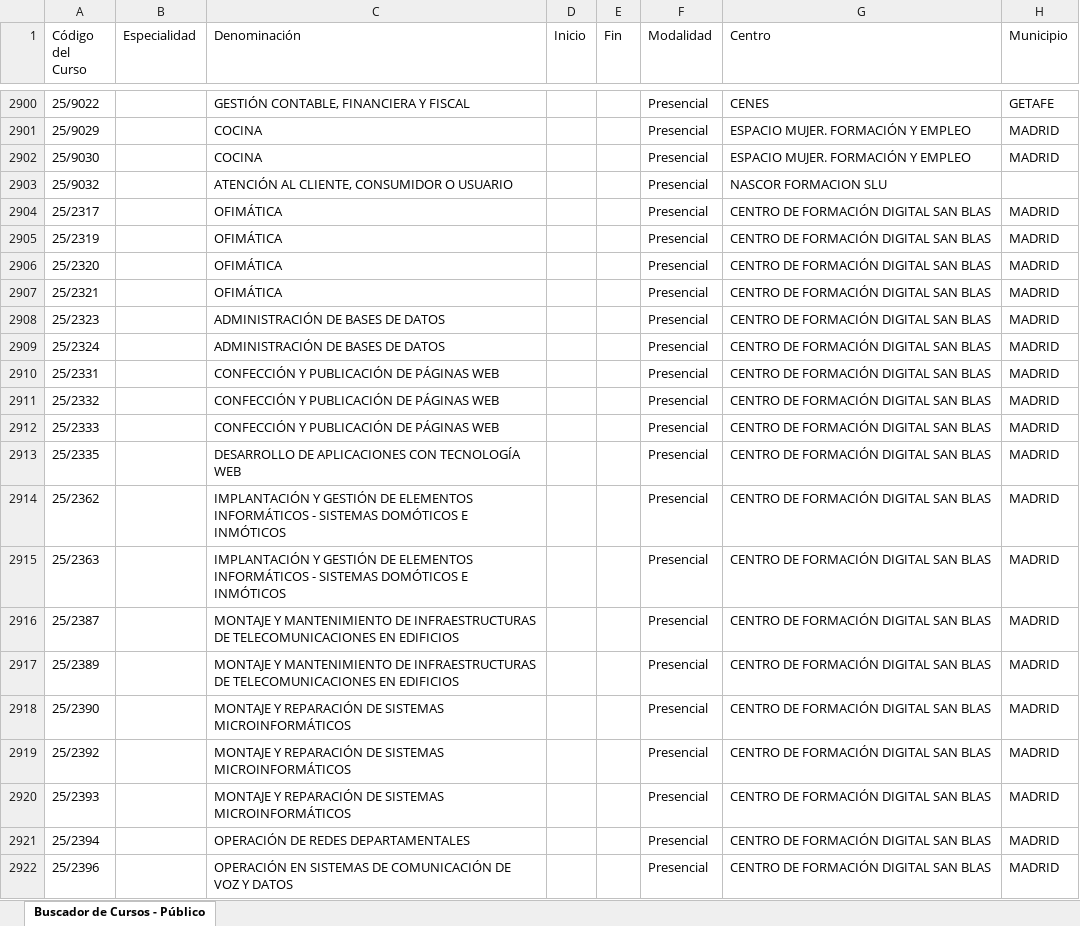
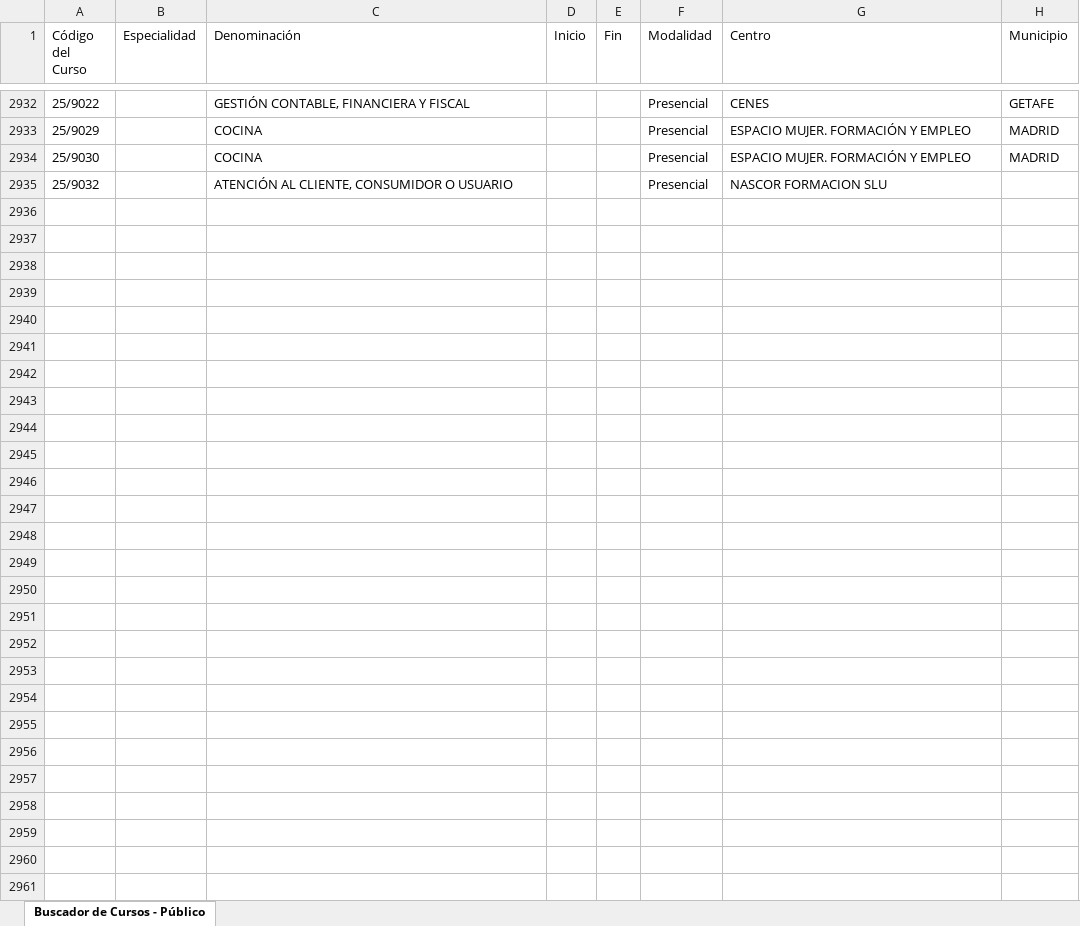
Before and after one commit to adavesik/cursos-de-formacion-SEPE, an Excel workbook: public/madrid_cursos.xlsx, sheet Buscador de Cursos - Público, drawn as a sheet; only a part is shown, gaps mark what is left out; values as stored, in another font and other column widths than the file's, no borders; removed rows and columns are numbered as before the commit, all else as after; the diff covers the shown part only; the diff names each change by its address in the sheet, - before the commit and + after, or states it on an @@ line.

```diff
--- a/public/madrid_cursos.xlsx (sheet Buscador de Cursos - Público)
+++ b/public/madrid_cursos.xlsx (sheet Buscador de Cursos - Público)
-row 2904: 25/2317 |  | OFIMÁTICA |  |  | Presencial | CENTRO DE FORMACIÓN DIGITAL SAN BLAS | MADRID
-row 2905: 25/2319 |  | OFIMÁTICA |  |  | Presencial | CENTRO DE FORMACIÓN DIGITAL SAN BLAS | MADRID
-row 2906: 25/2320 |  | OFIMÁTICA |  |  | Presencial | CENTRO DE FORMACIÓN DIGITAL SAN BLAS | MADRID
-row 2907: 25/2321 |  | OFIMÁTICA |  |  | Presencial | CENTRO DE FORMACIÓN DIGITAL SAN BLAS | MADRID
-row 2908: 25/2323 |  | ADMINISTRACIÓN DE BASES DE DATOS |  |  | Presencial | CENTRO DE FORMACIÓN DIGITAL SAN BLAS | MADRID
-row 2909: 25/2324 |  | ADMINISTRACIÓN DE BASES DE DATOS |  |  | Presencial | CENTRO DE FORMACIÓN DIGITAL SAN BLAS | MADRID
-row 2910: 25/2331 |  | CONFECCIÓN Y PUBLICACIÓN DE PÁGINAS WEB |  |  | Presencial | CENTRO DE FORMACIÓN DIGITAL SAN BLAS | MADRID
-row 2911: 25/2332 |  | CONFECCIÓN Y PUBLICACIÓN DE PÁGINAS WEB |  |  | Presencial | CENTRO DE FORMACIÓN DIGITAL SAN BLAS | MADRID
-row 2912: 25/2333 |  | CONFECCIÓN Y PUBLICACIÓN DE PÁGINAS WEB |  |  | Presencial | CENTRO DE FORMACIÓN DIGITAL SAN BLAS | MADRID
-row 2913: 25/2335 |  | DESARROLLO DE APLICACIONES CON TECNOLOGÍA WEB |  |  | Presencial | CENTRO DE FORMACIÓN DIGITAL SAN BLAS | MADRID
-row 2914: 25/2362 |  | IMPLANTACIÓN Y GESTIÓN DE ELEMENTOS INFORMÁTICOS - SISTEMAS DOMÓTICOS E INMÓTICOS |  |  | Presencial | CENTRO DE FORMACIÓN DIGITAL SAN BLAS | MADRID
-row 2915: 25/2363 |  | IMPLANTACIÓN Y GESTIÓN DE ELEMENTOS INFORMÁTICOS - SISTEMAS DOMÓTICOS E INMÓTICOS |  |  | Presencial | CENTRO DE FORMACIÓN DIGITAL SAN BLAS | MADRID
-row 2916: 25/2387 |  | MONTAJE Y MANTENIMIENTO DE INFRAESTRUCTURAS DE TELECOMUNICACIONES EN EDIFICIOS |  |  | Presencial | CENTRO DE FORMACIÓN DIGITAL SAN BLAS | MADRID
-row 2917: 25/2389 |  | MONTAJE Y MANTENIMIENTO DE INFRAESTRUCTURAS DE TELECOMUNICACIONES EN EDIFICIOS |  |  | Presencial | CENTRO DE FORMACIÓN DIGITAL SAN BLAS | MADRID
-row 2918: 25/2390 |  | MONTAJE Y REPARACIÓN DE SISTEMAS MICROINFORMÁTICOS |  |  | Presencial | CENTRO DE FORMACIÓN DIGITAL SAN BLAS | MADRID
-row 2919: 25/2392 |  | MONTAJE Y REPARACIÓN DE SISTEMAS MICROINFORMÁTICOS |  |  | Presencial | CENTRO DE FORMACIÓN DIGITAL SAN BLAS | MADRID
-row 2920: 25/2393 |  | MONTAJE Y REPARACIÓN DE SISTEMAS MICROINFORMÁTICOS |  |  | Presencial | CENTRO DE FORMACIÓN DIGITAL SAN BLAS | MADRID
-row 2921: 25/2394 |  | OPERACIÓN DE REDES DEPARTAMENTALES |  |  | Presencial | CENTRO DE FORMACIÓN DIGITAL SAN BLAS | MADRID
-row 2922: 25/2396 |  | OPERACIÓN EN SISTEMAS DE COMUNICACIÓN DE VOZ Y DATOS |  |  | Presencial | CENTRO DE FORMACIÓN DIGITAL SAN BLAS | MADRID
```
Also changed, not shown: 46 added rows and 27 removed rows elsewhere in this sheet.
